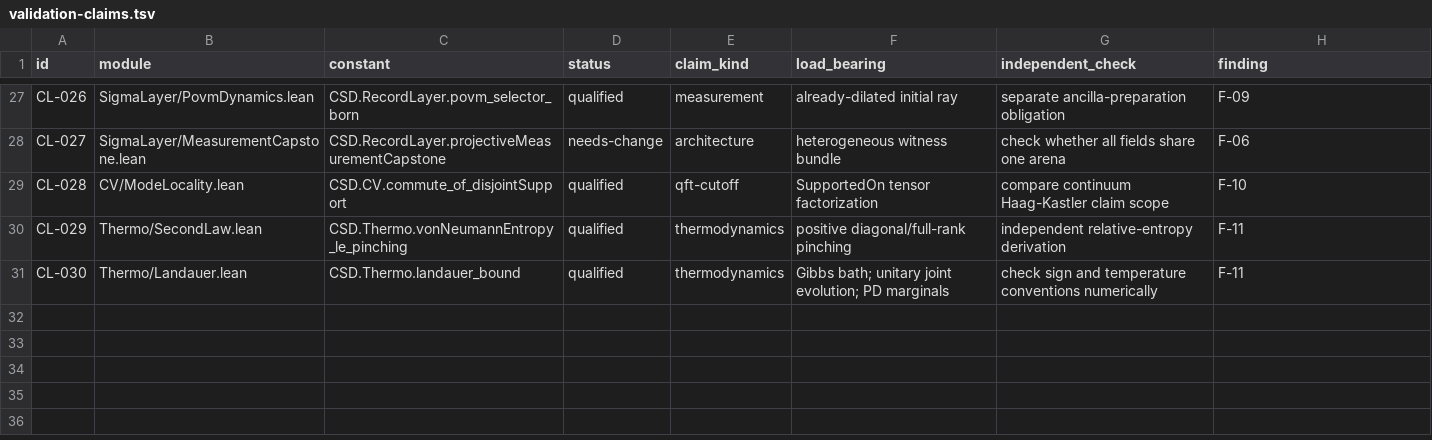
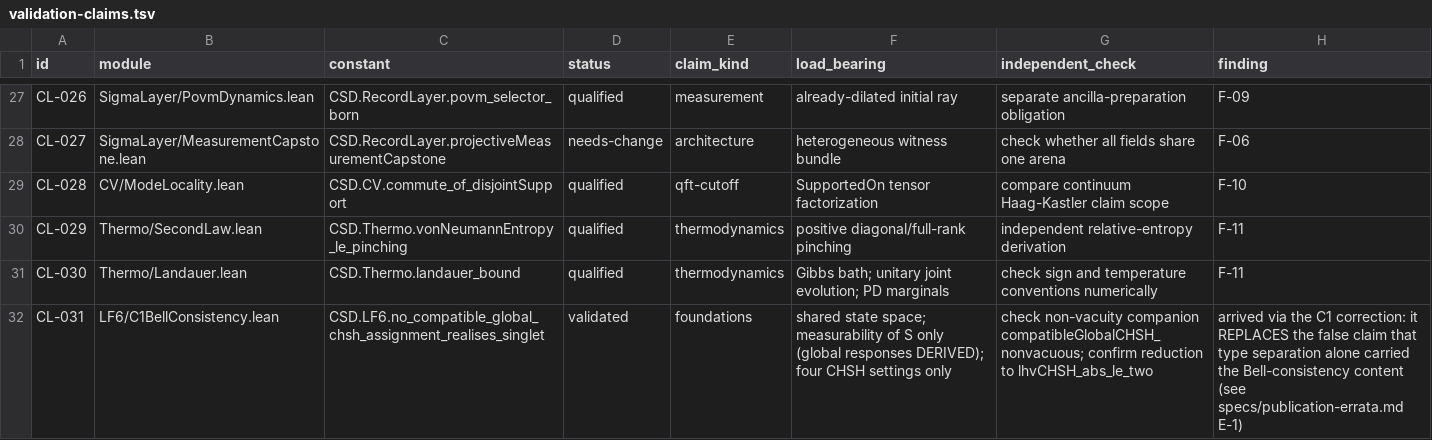
Before and after one commit to zblore/csd-lean4, a TSV file: specs/validation-claims.tsv, drawn as a sheet; only a part is shown, gaps mark what is left out; the diff names each change by its address in the sheet, - before the commit and + after, or states it on an @@ line.

```diff
--- a/specs/validation-claims.tsv
+++ b/specs/validation-claims.tsv
+row 32: CL-031 | LF6/C1BellConsistency.lean | CSD.LF6.no_compatible_global_chsh_assignment_realises_singlet | validated | foundations | shared state space; measurability of S only (global responses DERIVED); four CHSH settings only | check non-vacuity companion compatibleGlobalCHSH_nonvacuous; confirm reduction to lhvCHSH_abs_le_two | arrived via the C1 correction: it REPLACES the false claim that type separation alone carried the Bell-consistency content (see specs/publication-errata.md E-1)
```
Also changed, not shown: 6 other files.
